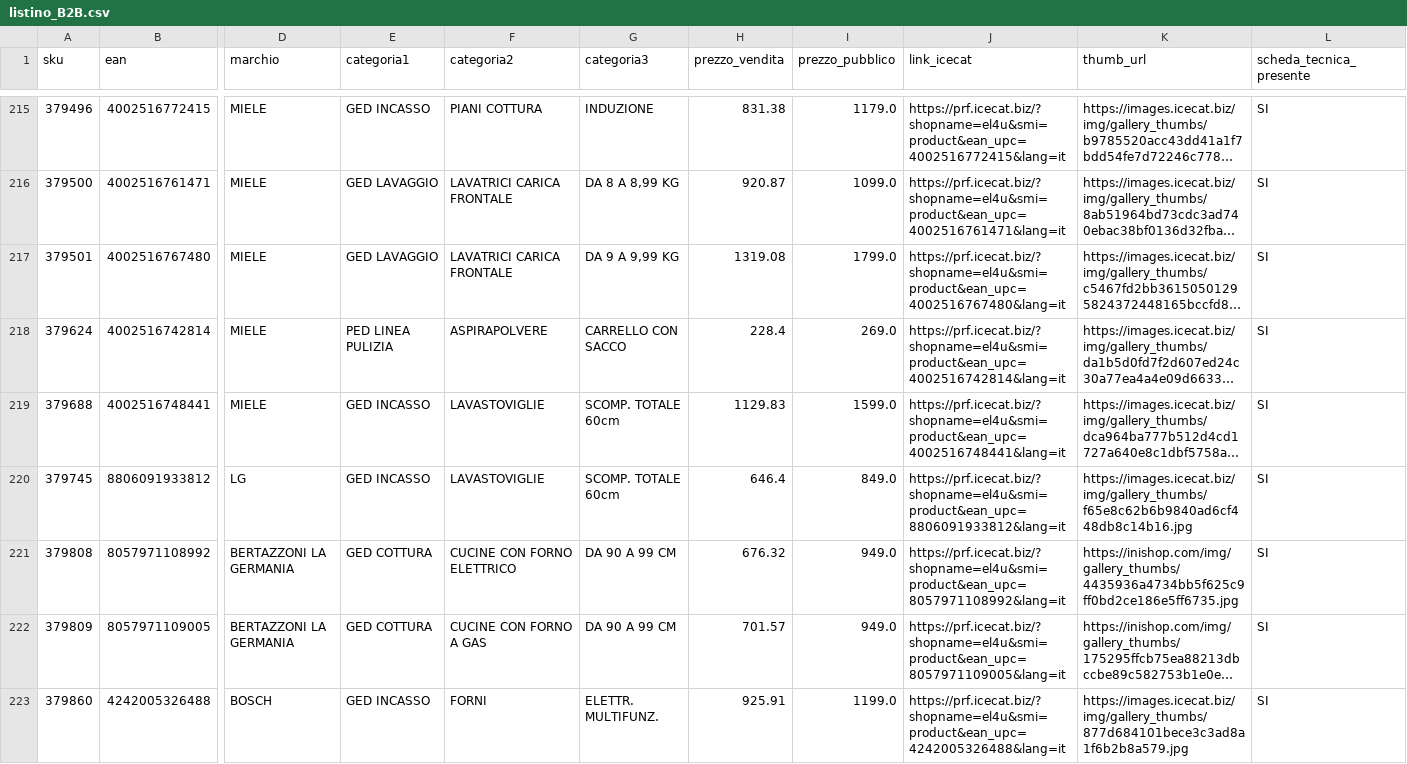
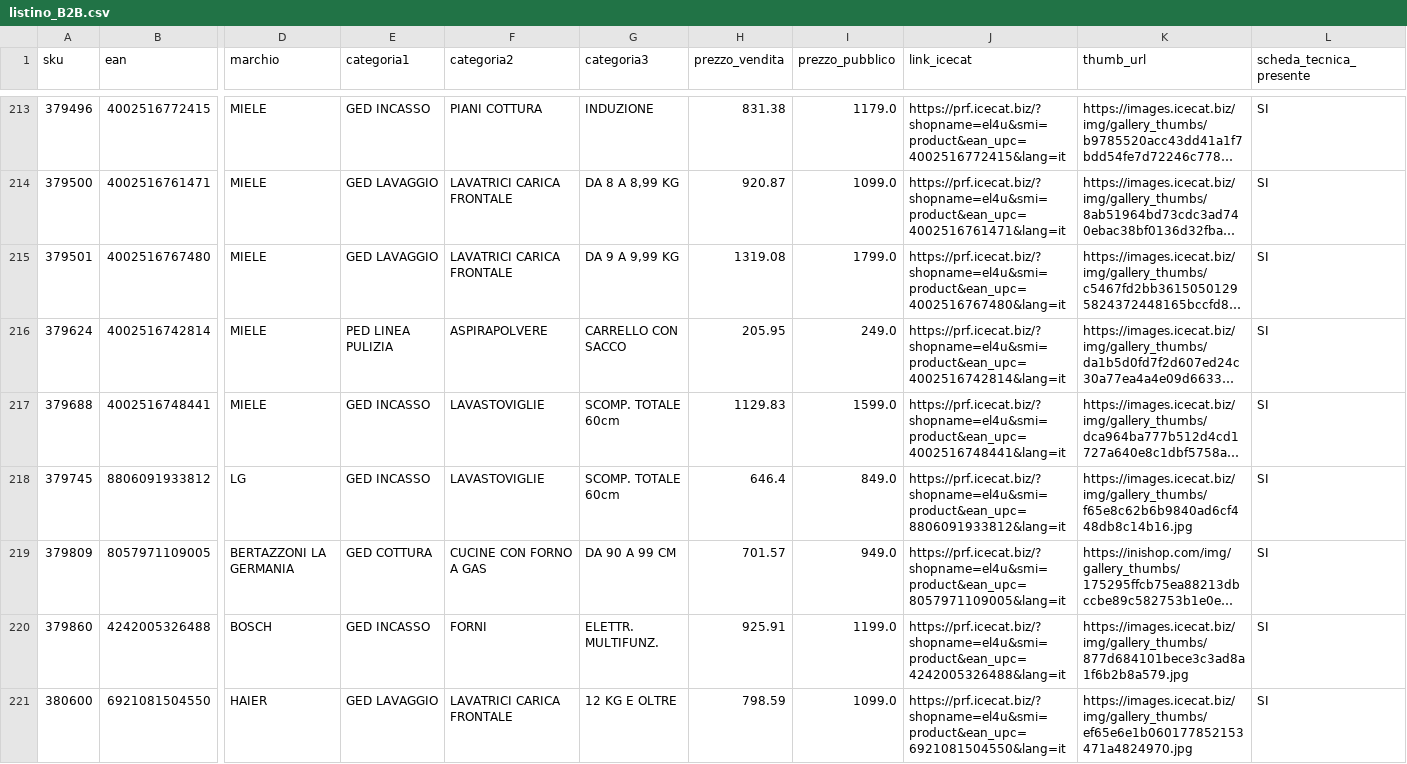
Before and after one commit to el4u-b2b/listino-b2b, a CSV file: listino_B2B.csv, drawn as a sheet; only a part is shown, gaps mark what is left out; the shorter side is filled out with more unchanged rows; long unchanged cells end in …; removed rows and columns are numbered as before the commit, all else as after; rows hold the shown columns only; the diff covers the shown part only; the diff names each change by its address in the sheet, - before the commit and + after, or states it on an @@ line.

```diff
--- a/listino_B2B.csv
+++ b/listino_B2B.csv
-H216 (prezzo_vendita): 228.4
+H216 (prezzo_vendita): 205.95
-I216 (prezzo_pubblico): 269.0
+I216 (prezzo_pubblico): 249.0
-row 221: 379808 | 8057971108992 | BERTAZZONI LA GERMANIA | GED COTTURA | CUCINE CON FORNO ELETTRICO | DA 90 A 99 CM | 676.32 | 949.0 | https://prf.icecat.biz/?shopname=el4u&smi=product&ean_upc=8057971108992&lang=it | https://inishop.com/img/gallery_thumbs/4435936a4734bb5f625c9ff0bd2ce186e5ff6735.jpg | SI
```
Also changed, not shown: 4 removed rows and 13 edited cells elsewhere in this file, 1 other file.
